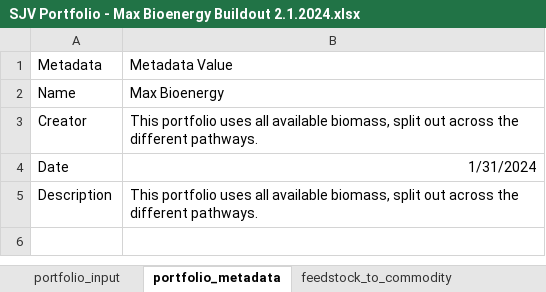
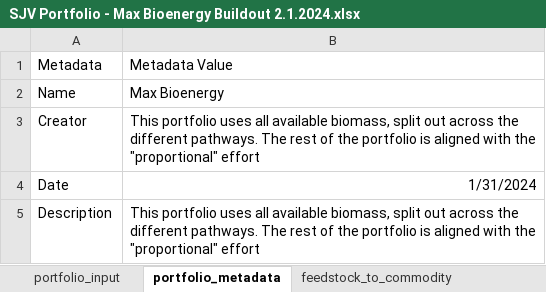
Before and after one commit to jarojasag/SJV, an Excel workbook: data/SJV Portfolio - Max Bioenergy Buildout 2.1.2024.xlsx, sheet portfolio_metadata, drawn as a sheet; values as stored, in another font and other column widths than the file's, no borders; the diff names each change by its address in the sheet, - before the commit and + after, or states it on an @@ line.

Commit message:
Lots more portfolios

```diff
--- a/data/SJV Portfolio - Max Bioenergy Buildout 2.1.2024.xlsx (sheet portfolio_metadata)
+++ b/data/SJV Portfolio - Max Bioenergy Buildout 2.1.2024.xlsx (sheet portfolio_metadata)
-B3: …different pathways.
+B3: …different pathways. The rest of the portfolio is aligned with the "proportional" effort
-B5: …different pathways.
+B5: …different pathways. The rest of the portfolio is aligned with the "proportional" effort
```
Also changed, not shown: sheet portfolio_input, 10 other files.
